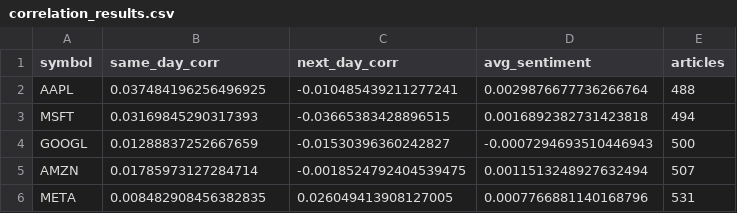
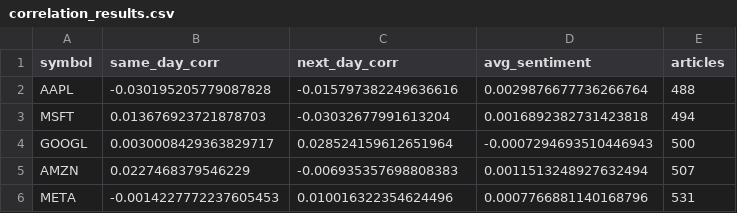
Before and after one commit to David-De-Mozart/B5W1_PriceMoves_NewsSentiment, a CSV file: reports/figures/correlation_results.csv, drawn as a sheet.

```diff
--- a/reports/figures/correlation_results.csv
+++ b/reports/figures/correlation_results.csv
@@ -1,6 +1,6 @@
 symbol,same_day_corr,next_day_corr,avg_sentiment,articles
-AAPL,0.037484196256496925,-0.010485439211277241,0.0029876677736266764,488
-MSFT,0.03169845290317393,-0.03665383428896515,0.0016892382731423818,494
-GOOGL,0.01288837252667659,-0.01530396360242827,-0.0007294693510446943,500
-AMZN,0.01785973127284714,-0.0018524792404539475,0.0011513248927632494,507
-META,0.008482908456382835,0.026049413908127005,0.0007766881140168796,531
+AAPL,-0.030195205779087828,-0.015797382249636616,0.0029876677736266764,488
+MSFT,0.013676923721878703,-0.03032677991613204,0.0016892382731423818,494
+GOOGL,0.0030008429363829717,0.028524159612651964,-0.0007294693510446943,500
+AMZN,0.0227468379546229,-0.006935357698808383,0.0011513248927632494,507
+META,-0.0014227772237605453,0.010016322354624496,0.0007766881140168796,531
```
Also changed, not shown: 1 other file.
